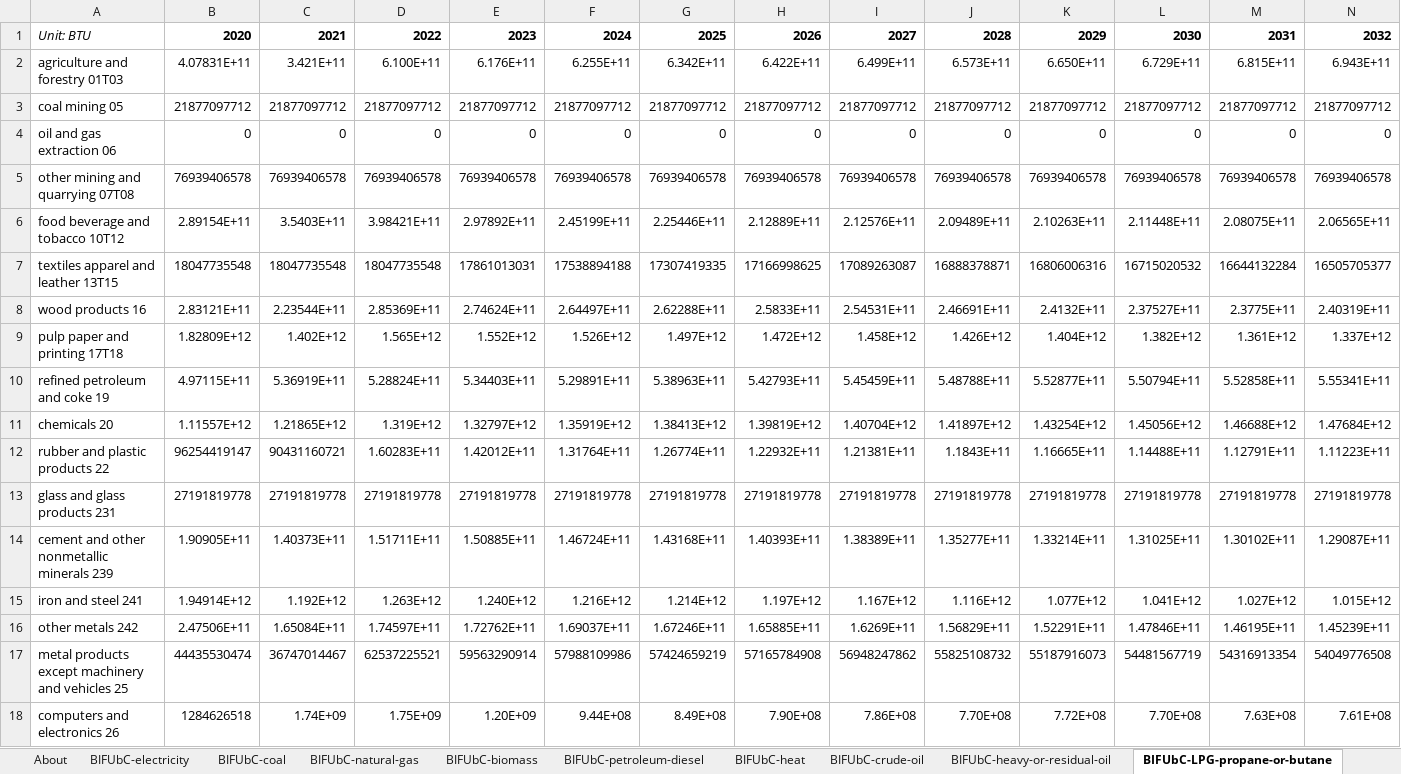
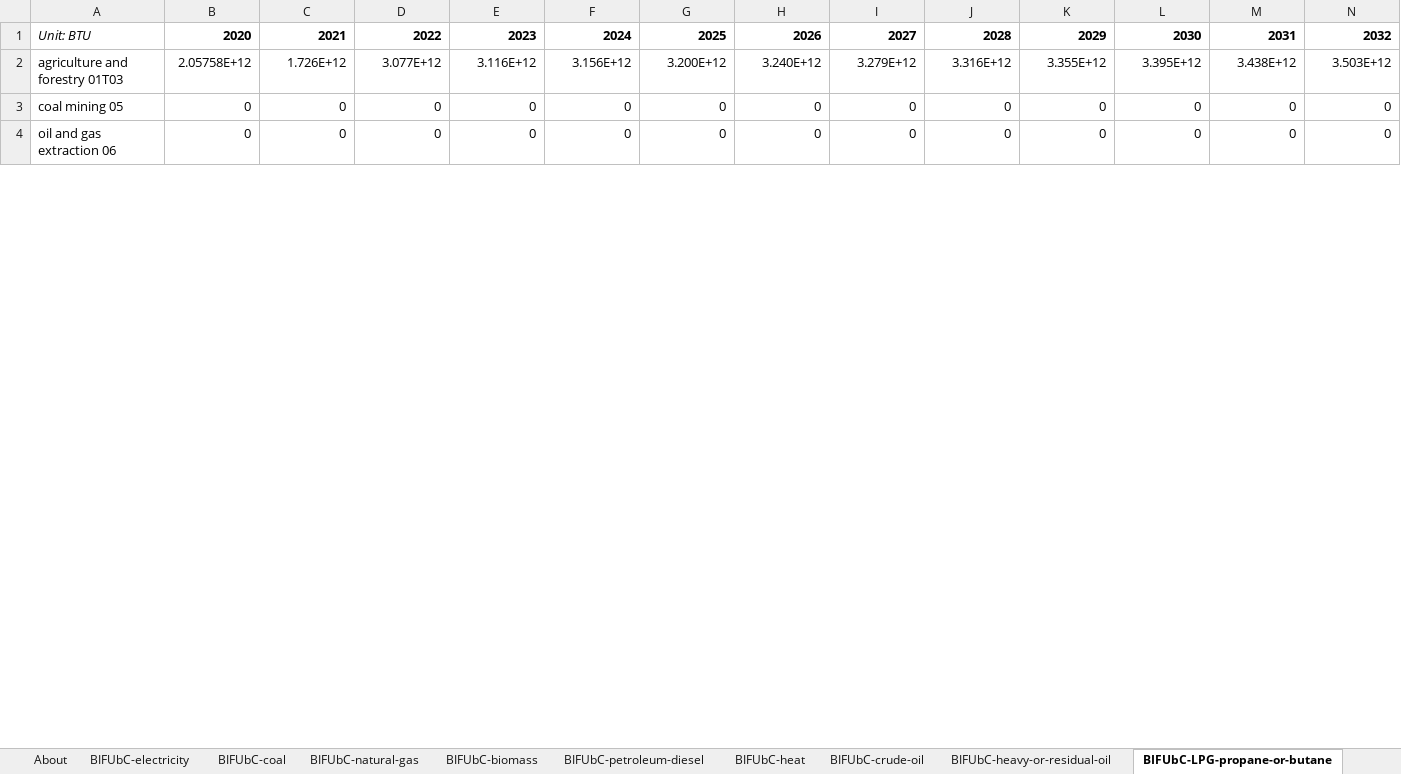
Before and after one commit to EnergyInnovation/eps-arkansas, an Excel workbook: InputData/indst/BIFUbC/BAU Industrial Fuel Use before CCS.xlsx, sheet BIFUbC-LPG-propane-or-butane, drawn as a sheet; only a part is shown; values as stored, in another font and other column widths than the file's, no borders; removed rows and columns are numbered as before the commit, all else as after; rows hold the shown columns only; the diff covers the shown part only; the diff names each change by its address in the sheet, - before the commit and + after, or states it on an @@ line.

```diff
--- a/InputData/indst/BIFUbC/BAU Industrial Fuel Use before CCS.xlsx (sheet BIFUbC-LPG-propane-or-butane)
+++ b/InputData/indst/BIFUbC/BAU Industrial Fuel Use before CCS.xlsx (sheet BIFUbC-LPG-propane-or-butane)
-row 2: agriculture and forestry 01T03 | 4.07831E+11 | 3.421E+11 | 6.100E+11 | 6.176E+11 | 6.255E+11 | 6.342E+11 | 6.422E+11 | 6.499E+11 | 6.573E+11 | 6.650E+11 | 6.729E+11 | 6.815E+11 | 6.943E+11
-row 3: coal mining 05 | 21877097712 | 21877097712 | 21877097712 | 21877097712 | 21877097712 | 21877097712 | 21877097712 | 21877097712 | 21877097712 | 21877097712 | 21877097712 | 21877097712 | 21877097712
+row 2: agriculture and forestry 01T03 | 2.05758E+12 | 1.726E+12 | 3.077E+12 | 3.116E+12 | 3.156E+12 | 3.200E+12 | 3.240E+12 | 3.279E+12 | 3.316E+12 | 3.355E+12 | 3.395E+12 | 3.438E+12 | 3.503E+12
+row 3: coal mining 05 | 0 | 0 | 0 | 0 | 0 | 0 | 0 | 0 | 0 | 0 | 0 | 0 | 0
-row 5: other mining and quarrying 07T08 | 76939406578 | 76939406578 | 76939406578 | 76939406578 | 76939406578 | 76939406578 | 76939406578 | 76939406578 | 76939406578 | 76939406578 | 76939406578 | 76939406578 | 76939406578
-row 6: food beverage and tobacco 10T12 | 2.89154E+11 | 3.5403E+11 | 3.98421E+11 | 2.97892E+11 | 2.45199E+11 | 2.25446E+11 | 2.12889E+11 | 2.12576E+11 | 2.09489E+11 | 2.10263E+11 | 2.11448E+11 | 2.08075E+11 | 2.06565E+11
-row 7: textiles apparel and leather 13T15 | 18047735548 | 18047735548 | 18047735548 | 17861013031 | 17538894188 | 17307419335 | 17166998625 | 17089263087 | 16888378871 | 16806006316 | 16715020532 | 16644132284 | 16505705377
-row 8: wood products 16 | 2.83121E+11 | 2.23544E+11 | 2.85369E+11 | 2.74624E+11 | 2.64497E+11 | 2.62288E+11 | 2.5833E+11 | 2.54531E+11 | 2.46691E+11 | 2.4132E+11 | 2.37527E+11 | 2.3775E+11 | 2.40319E+11
-row 9: pulp paper and printing 17T18 | 1.82809E+12 | 1.402E+12 | 1.565E+12 | 1.552E+12 | 1.526E+12 | 1.497E+12 | 1.472E+12 | 1.458E+12 | 1.426E+12 | 1.404E+12 | 1.382E+12 | 1.361E+12 | 1.337E+12
-row 10: refined petroleum and coke 19 | 4.97115E+11 | 5.36919E+11 | 5.28824E+11 | 5.34403E+11 | 5.29891E+11 | 5.38963E+11 | 5.42793E+11 | 5.45459E+11 | 5.48788E+11 | 5.52877E+11 | 5.50794E+11 | 5.52858E+11 | 5.55341E+11
-row 11: chemicals 20 | 1.11557E+12 | 1.21865E+12 | 1.319E+12 | 1.32797E+12 | 1.35919E+12 | 1.38413E+12 | 1.39819E+12 | 1.40704E+12 | 1.41897E+12 | 1.43254E+12 | 1.45056E+12 | 1.46688E+12 | 1.47684E+12
-row 12: rubber and plastic products 22 | 96254419147 | 90431160721 | 1.60283E+11 | 1.42012E+11 | 1.31764E+11 | 1.26774E+11 | 1.22932E+11 | 1.21381E+11 | 1.1843E+11 | 1.16665E+11 | 1.14488E+11 | 1.12791E+11 | 1.11223E+11
-row 13: glass and glass products 231 | 27191819778 | 27191819778 | 27191819778 | 27191819778 | 27191819778 | 27191819778 | 27191819778 | 27191819778 | 27191819778 | 27191819778 | 27191819778 | 27191819778 | 27191819778
-row 14: cement and other nonmetallic minerals 239 | 1.90905E+11 | 1.40373E+11 | 1.51711E+11 | 1.50885E+11 | 1.46724E+11 | 1.43168E+11 | 1.40393E+11 | 1.38389E+11 | 1.35277E+11 | 1.33214E+11 | 1.31025E+11 | 1.30102E+11 | 1.29087E+11
-row 15: iron and steel 241 | 1.94914E+12 | 1.192E+12 | 1.263E+12 | 1.240E+12 | 1.216E+12 | 1.214E+12 | 1.197E+12 | 1.167E+12 | 1.116E+12 | 1.077E+12 | 1.041E+12 | 1.027E+12 | 1.015E+12
-row 16: other metals 242 | 2.47506E+11 | 1.65084E+11 | 1.74597E+11 | 1.72762E+11 | 1.69037E+11 | 1.67246E+11 | 1.65885E+11 | 1.6269E+11 | 1.56829E+11 | 1.52291E+11 | 1.47846E+11 | 1.46195E+11 | 1.45239E+11
-row 17: metal products except machinery and vehicles 25 | 44435530474 | 36747014467 | 62537225521 | 59563290914 | 57988109986 | 57424659219 | 57165784908 | 56948247862 | 55825108732 | 55187916073 | 54481567719 | 54316913354 | 54049776508
-row 18: computers and electronics 26 | 1284626518 | 1.74E+09 | 1.75E+09 | 1.20E+09 | 9.44E+08 | 8.49E+08 | 7.90E+08 | 7.86E+08 | 7.70E+08 | 7.72E+08 | 7.70E+08 | 7.63E+08 | 7.61E+08
```
Also changed, not shown: 21 added rows and 7 removed rows elsewhere in this sheet, sheet BIFUbC-heat, sheet BIFUbC-hydrogen, sheet BIFUbC-natural-gas, sheet BIFUbC-petroleum-diesel, sheet BIFUbC-biomass, sheet BIFUbC-electricity, 3 more sheets, InputData/ctrl-settings/EoSEUwGDPiR/Elasticity of Sectoral Energy Use wrt Per Capita GDP in Recession.xlsx, InputData/elec/ARpUIiRC/Ann Ret per Unit Inc in Relative Cost.xlsx, 55 other files.
